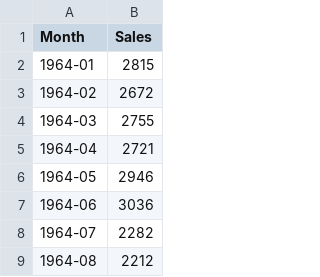
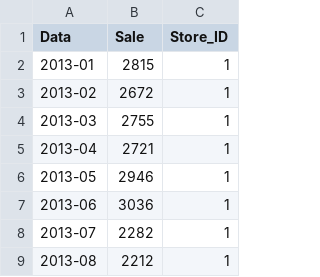
Before and after one commit to Prodject/OTUS-Data, a CSV file: Month_Sales.csv, drawn as a sheet; only a part is shown; removed rows and columns are numbered as before the commit, all else as after; the diff names each change by its address in the sheet, - before the commit and + after, or states it on an @@ line.

Commit message:
updated

```diff
--- a/Month_Sales.csv
+++ b/Month_Sales.csv
-column A (Month), rows 2-9: 1964-01 | 1964-02 | 1964-03 | 1964-04 | 1964-05 | 1964-06 | 1964-07 | 1964-08
+column A (Data), rows 2-9: 2013-01 | 2013-02 | 2013-03 | 2013-04 | 2013-05 | 2013-06 | 2013-07 | 2013-08
+column C (Store_ID), rows 2-9: all 1
-B1: Sales
+B1: Sale
```
